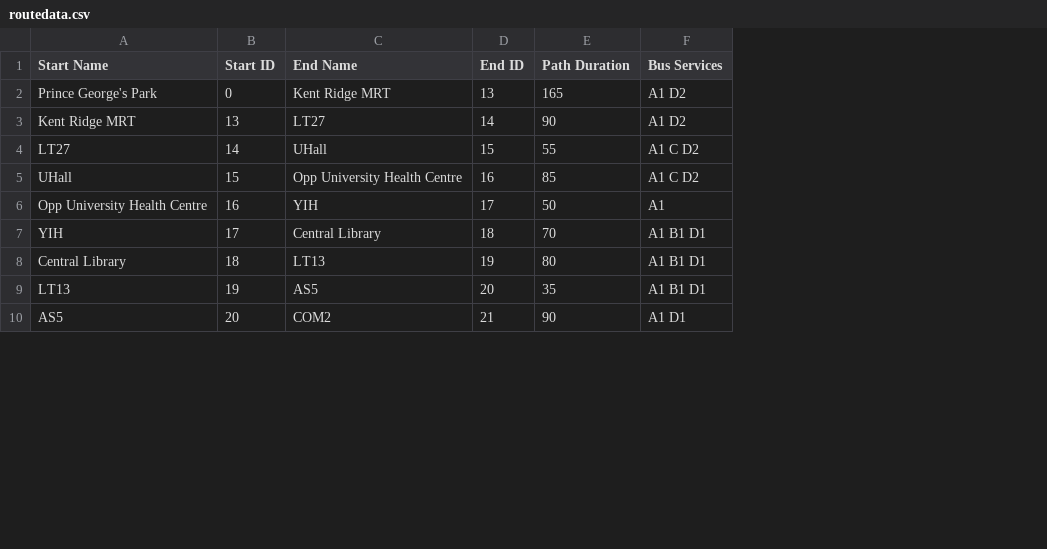
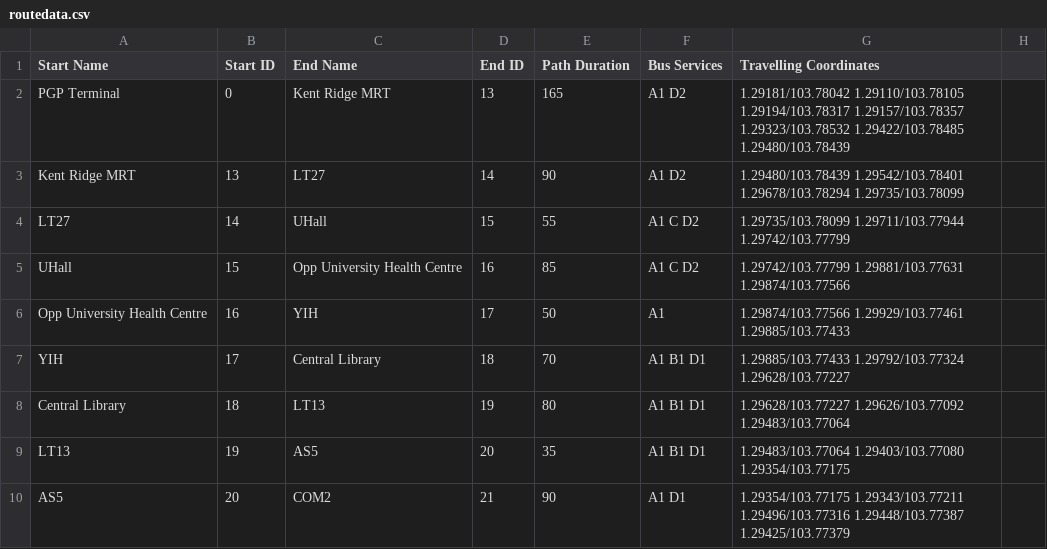
Before and after one commit to shuyang0/WhereTo, a CSV file: routedata.csv, drawn as a sheet; only a part is shown; the diff covers the shown part only; the diff names each change by its address in the sheet, - before the commit and + after, or states it on an @@ line.

Commit message:
added route travelling coordinates

```diff
--- a/routedata.csv
+++ b/routedata.csv
+column G (Travelling Coordinates), rows 2-10: 1.29181/103.78042 1.29110/103.78105 1.29194/103.78317 1.29157/103.78357 1.29323/103.78532 1.29422/103.78485 1.29480/103.78439 | 1.29480/103.78439 1.29542/103.78401 1.29678/103.78294 1.29735/103.78099 | 1.29735/103.78099 1.29711/103.77944 1.29742/103.77799 | 1.29742/103.77799 1.29881/103.77631 1.29874/103.77566 | 1.29874/103.77566 1.29929/103.77461 1.29885/103.77433 | 1.29885/103.77433 1.29792/103.77324 1.29628/103.77227 | 1.29628/103.77227 1.29626/103.77092 1.29483/103.77064 | 1.29483/103.77064 1.29403/103.77080 1.29354/103.77175 | 1.29354/103.77175 1.29343/103.77211 1.29496/103.77316 1.29448/103.77387 1.29425/103.77379
+column H, empty
-A2 (Start Name): Prince George's Park
+A2 (Start Name): PGP Terminal
```
Also changed, not shown: 14 edited cells elsewhere in this file, stopdata.csv.
